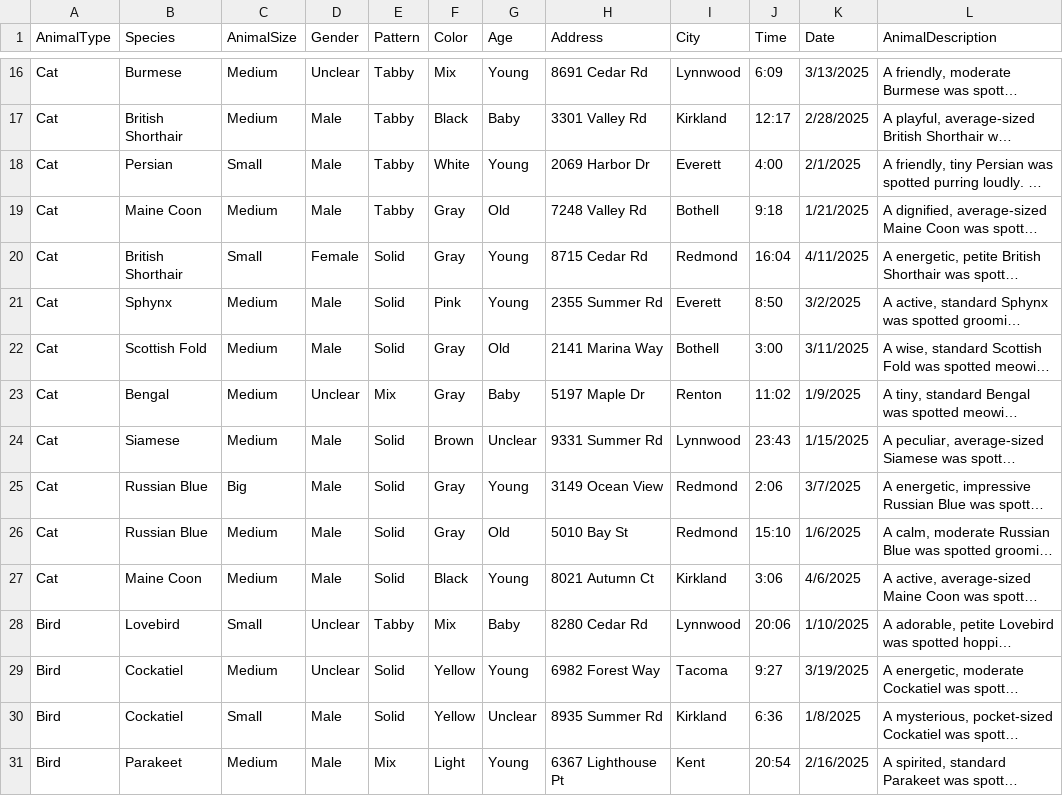
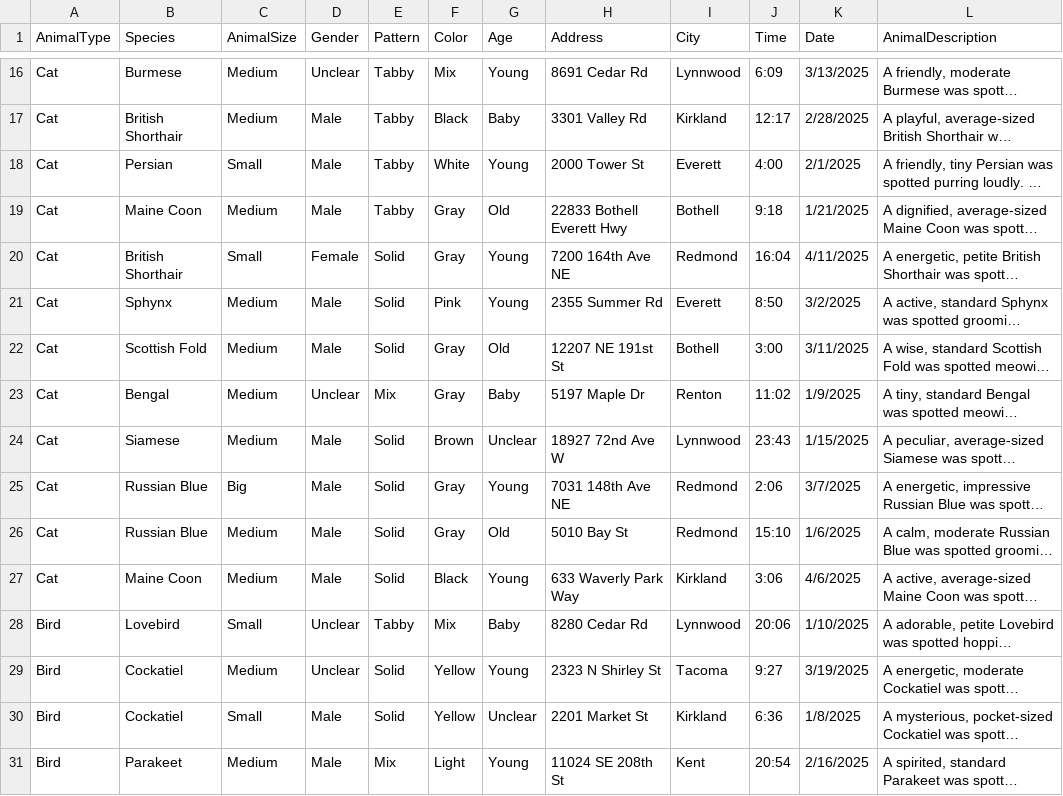
Before and after one commit to 5004-SEA-Fa24-Geeng/final-project-final-project-9, a CSV file: data/posted_animals.csv, drawn as a sheet; only a part is shown, gaps mark what is left out; long unchanged cells end in …; the diff covers the shown part only; the diff names each change by its address in the sheet, - before the commit and + after, or states it on an @@ line.

Commit message:
changed with real addresses

```diff
--- a/data/posted_animals.csv
+++ b/data/posted_animals.csv
-H18 (Address): 2069 Harbor Dr
+H18 (Address): 2000 Tower St
-H19 (Address): 7248 Valley Rd
+H19 (Address): 22833 Bothell Everett Hwy
-H20 (Address): 8715 Cedar Rd
+H20 (Address): 7200 164th Ave NE
-H22 (Address): 2141 Marina Way
+H22 (Address): 12207 NE 191st St
-H24 (Address): 9331 Summer Rd
+H24 (Address): 18927 72nd Ave W
-H25 (Address): 3149 Ocean View
+H25 (Address): 7031 148th Ave NE
-H27 (Address): 8021 Autumn Ct
+H27 (Address): 633 Waverly Park Way
-H29 (Address): 6982 Forest Way
+H29 (Address): 2323 N Shirley St
-H30 (Address): 8935 Summer Rd
+H30 (Address): 2201 Market St
-H31 (Address): 6367 Lighthouse Pt
+H31 (Address): 11024 SE 208th St
```
Also changed, not shown: 14 edited cells elsewhere in this file, 1 other file.
